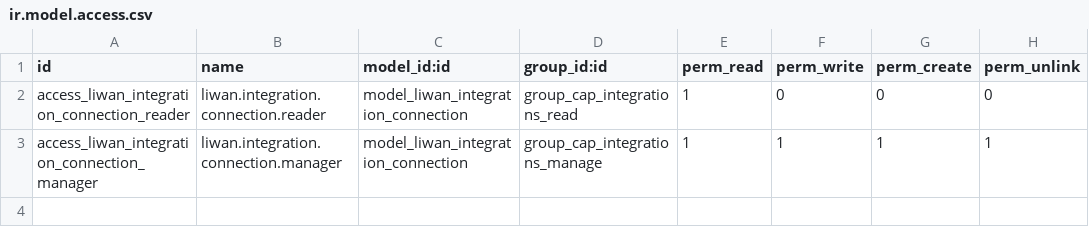
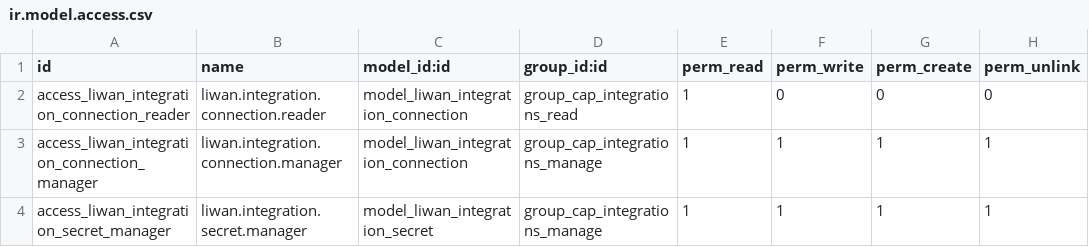
Before and after one commit to tariiq222/liwan, a CSV file: odoo-addons/liwan_integrations_sa/security/ir.model.access.csv, drawn as a sheet; the diff names each change by its address in the sheet, - before the commit and + after, or states it on an @@ line.

```diff
--- a/odoo-addons/liwan_integrations_sa/security/ir.model.access.csv
+++ b/odoo-addons/liwan_integrations_sa/security/ir.model.access.csv
+row 4: access_liwan_integration_secret_manager | liwan.integration.secret.manager | model_liwan_integration_secret | group_cap_integrations_manage | 1 | 1 | 1 | 1
```
Also changed, not shown: 40 other files.
